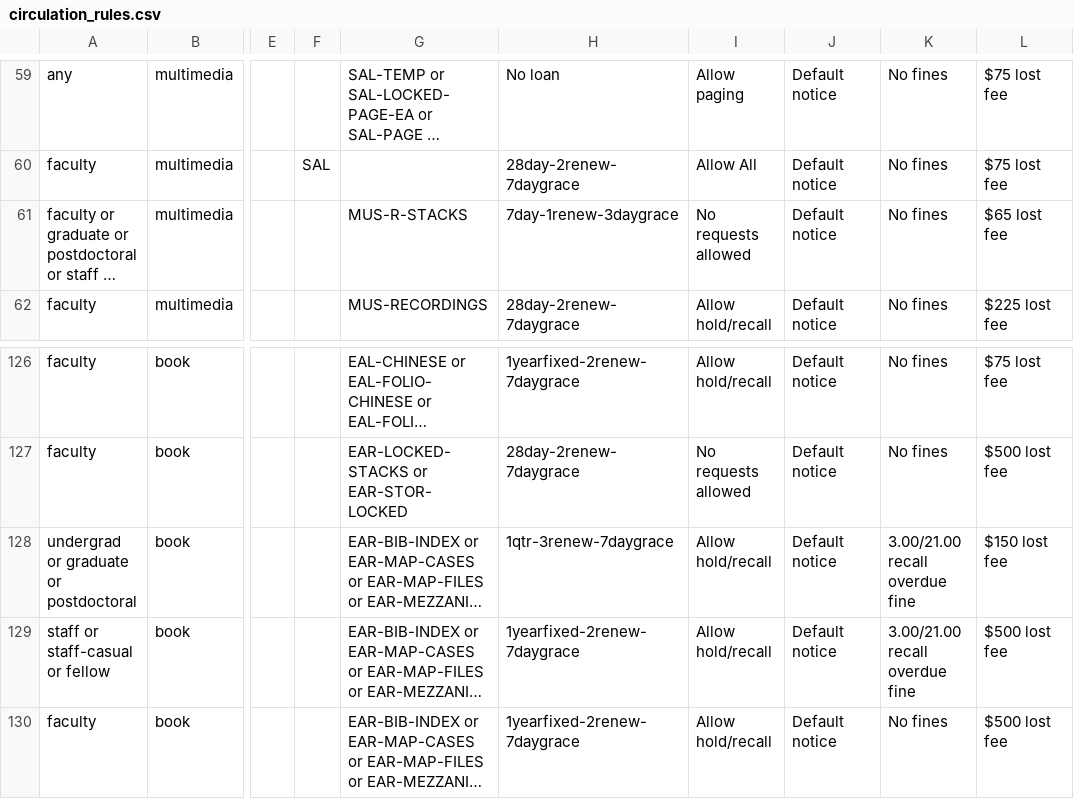
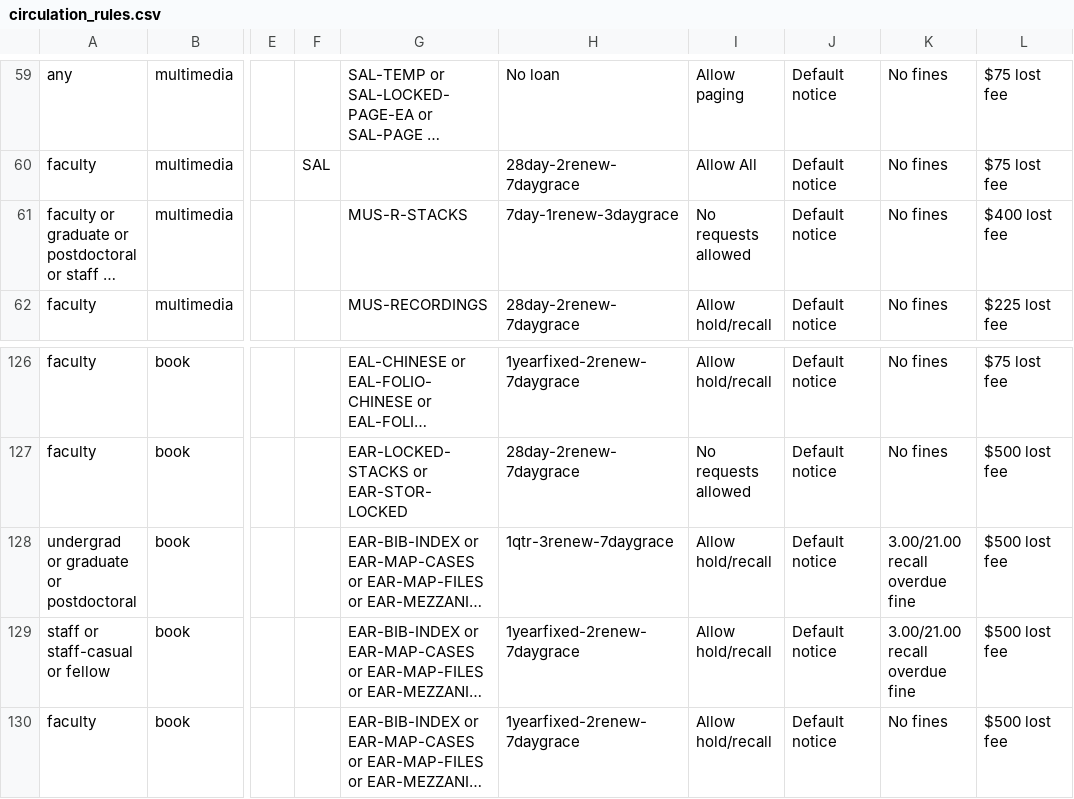
Before and after one commit to dev-wizard85/SearchWorks, a CSV file: config/folio/circulation_rules.csv, drawn as a sheet; only a part is shown, gaps mark what is left out; long unchanged cells end in …; the diff names each change by its address in the sheet, - before the commit and + after, or states it on an @@ line.

Commit message:
Update FOLIO types

```diff
--- a/config/folio/circulation_rules.csv
+++ b/config/folio/circulation_rules.csv
-L61: $65 lost fee
+L61: $400 lost fee
-L128: $150 lost fee
+L128: $500 lost fee
```
Also changed, not shown: 1 other file.
